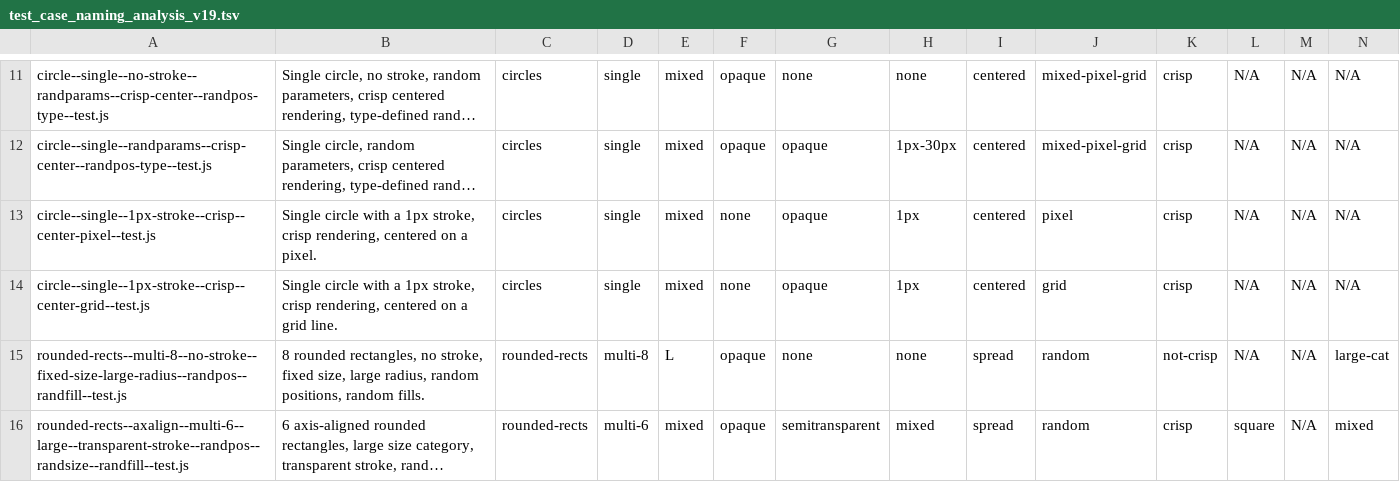
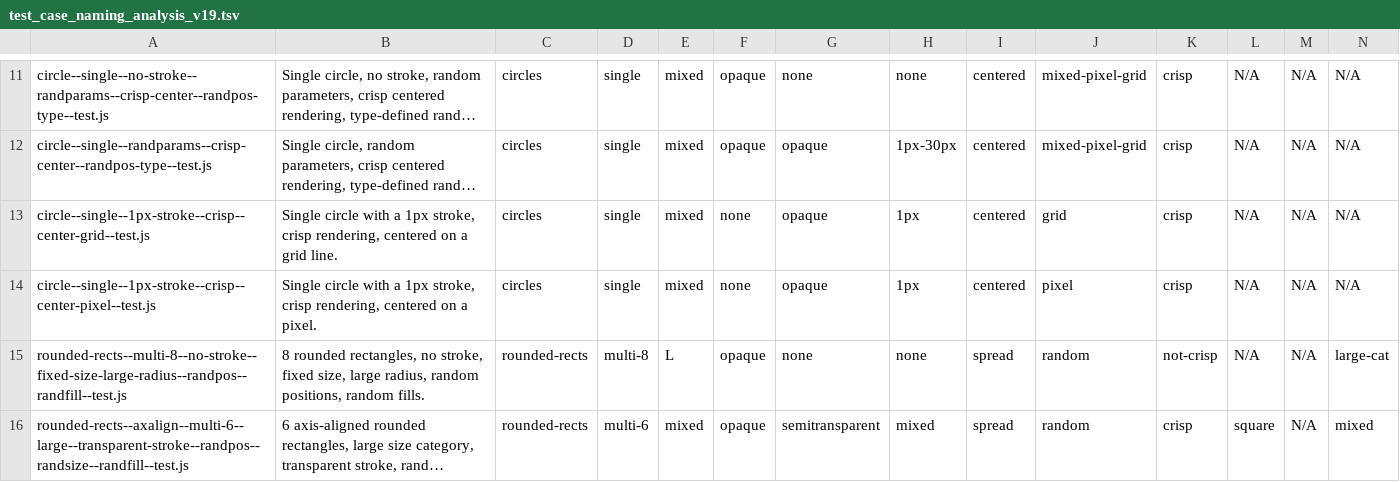
Before and after one commit to davidedc/Minimal-2D-Js-Software-Renderer, a TSV file: test_case_naming_analysis_v19.tsv, drawn as a sheet; only a part is shown, gaps mark what is left out; long unchanged cells end in …; removed rows and columns are numbered as before the commit, all else as after; rows hold the shown columns only; the diff names each change by its address in the sheet, - before the commit and + after, or states it on an @@ line.

Commit message:
correcting/tweaking info and comments about the 12th test i.e. circle--single--1px-stroke--crisp--center-pixel--test.js

```diff
--- a/test_case_naming_analysis_v19.tsv
+++ b/test_case_naming_analysis_v19.tsv
-row 13: circle--single--1px-stroke--crisp--center-pixel--test.js | Single circle with a 1px stroke, crisp rendering, centered on a pixel. | circles | single | mixed | none | opaque | 1px | centered | pixel | crisp | N/A | N/A | N/A
+row 14: circle--single--1px-stroke--crisp--center-pixel--test.js | Single circle with a 1px stroke, crisp rendering, centered on a pixel. | circles | single | mixed | none | opaque | 1px | centered | pixel | crisp | N/A | N/A | N/A
```
Also changed, not shown: 1 other file.
